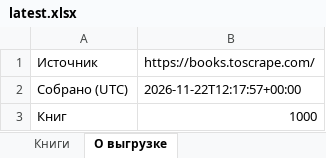
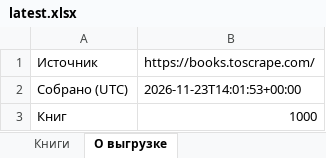
Before and after one commit to xevorin/price-monitor, an Excel workbook: data/latest.xlsx, sheet О выгрузке, drawn as a sheet; values as stored, in another font and other column widths than the file's, no borders; the diff names each change by its address in the sheet, - before the commit and + after, or states it on an @@ line.

```diff
--- a/data/latest.xlsx (sheet О выгрузке)
+++ b/data/latest.xlsx (sheet О выгрузке)
-B2 (https://books.toscrape.com/): 2026-11-22T12:17:57+00:00
+B2 (https://books.toscrape.com/): 2026-11-23T14:01:53+00:00
```
Also changed, not shown: 3 other files.
